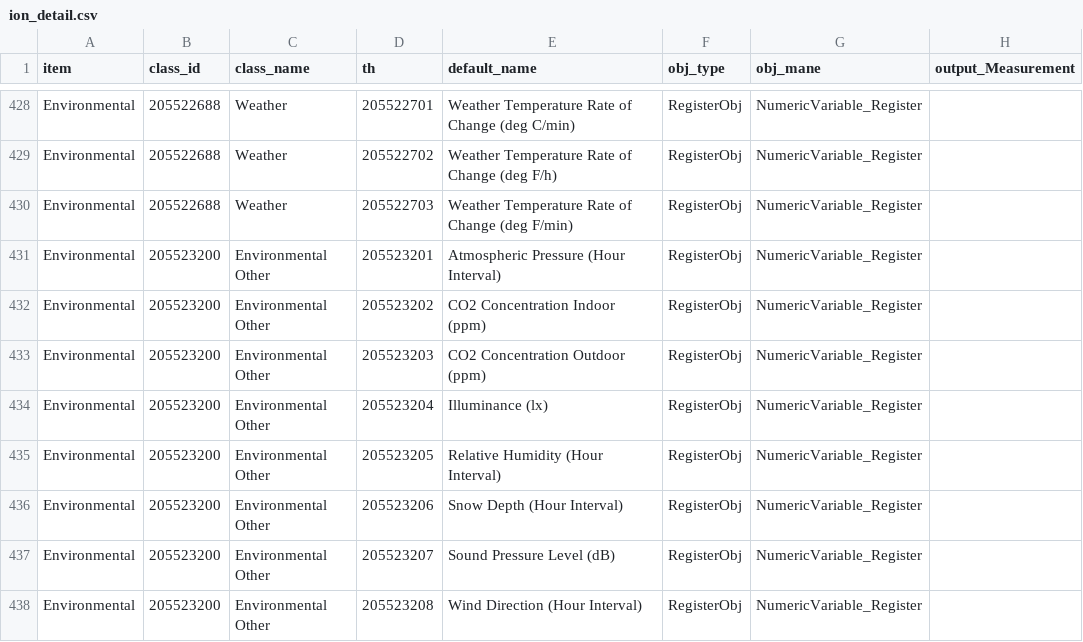
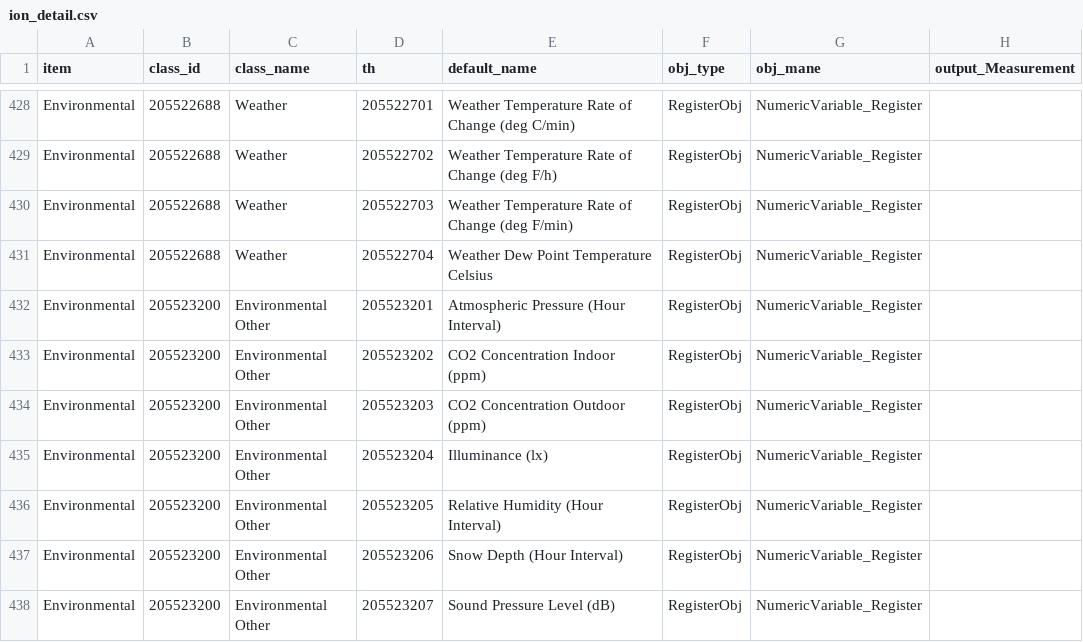
Before and after one commit to bard-TW/PME_plc_tool, a CSV file: PLC_data/ion_detail.csv, drawn as a sheet; only a part is shown, gaps mark what is left out; the shorter side is filled out with more unchanged rows.

```diff
--- a/PLC_data/ion_detail.csv
+++ b/PLC_data/ion_detail.csv
@@ -430,2 +430,3 @@ Environmental,205522688,Weather,205522702,Weather Temperature Rate of Change (de
 Environmental,205522688,Weather,205522703,Weather Temperature Rate of Change (deg F/min),RegisterObj,NumericVariable_Register,
+Environmental,205522688,Weather,205522704,Weather Dew Point Temperature Celsius,RegisterObj,NumericVariable_Register,
 Environmental,205523200,Environmental Other,205523201,Atmospheric Pressure (Hour Interval),RegisterObj,NumericVariable_Register,
```
Also changed, not shown: PLC_data/ion_summary.csv, 3 other files.
